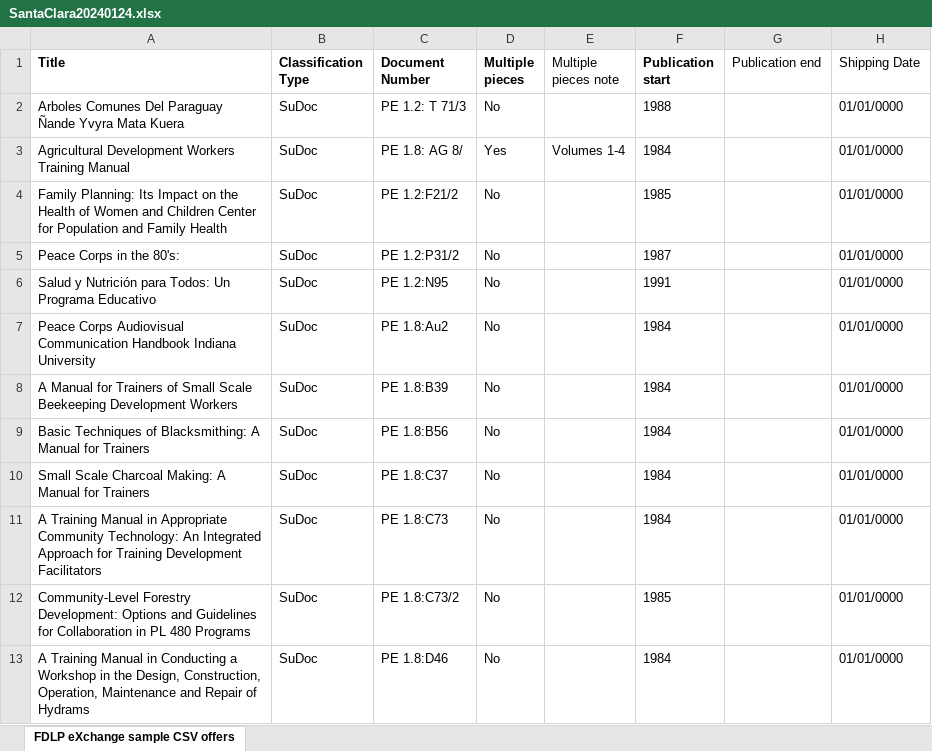
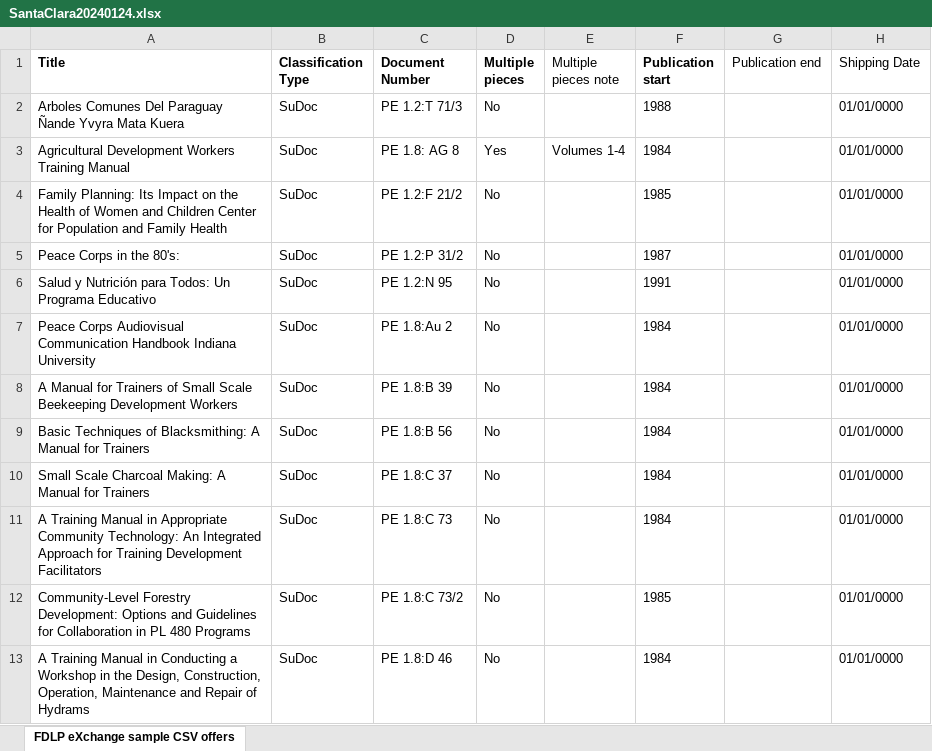
Before and after one commit to JesseHarder/GovDocsHelper, an Excel workbook: spreadsheets/SantaClara20240124.xlsx, sheet FDLP eXchange sample CSV offers, drawn as a sheet; only a part is shown; values as stored, in another font and other column widths than the file's, no borders; the diff covers the shown part only; the diff names each change by its address in the sheet, - before the commit and + after, or states it on an @@ line.

Commit message:
Updated spreadsheets.

```diff
--- a/spreadsheets/SantaClara20240124.xlsx (sheet FDLP eXchange sample CSV offers)
+++ b/spreadsheets/SantaClara20240124.xlsx (sheet FDLP eXchange sample CSV offers)
-C2 (Document Number): PE 1.2: T 71/3
+C2 (Document Number): PE 1.2:T 71/3
-C3 (Document Number): PE 1.8: AG 8/
+C3 (Document Number): PE 1.8: AG 8
-C4 (Document Number): PE 1.2:F21/2
+C4 (Document Number): PE 1.2:F 21/2
-C5 (Document Number): PE 1.2:P31/2
+C5 (Document Number): PE 1.2:P 31/2
-C6 (Document Number): PE 1.2:N95
+C6 (Document Number): PE 1.2:N 95
-C7 (Document Number): PE 1.8:Au2
+C7 (Document Number): PE 1.8:Au 2
-C8 (Document Number): PE 1.8:B39
+C8 (Document Number): PE 1.8:B 39
-C9 (Document Number): PE 1.8:B56
+C9 (Document Number): PE 1.8:B 56
-C10 (Document Number): PE 1.8:C37
+C10 (Document Number): PE 1.8:C 37
-C11 (Document Number): PE 1.8:C73
+C11 (Document Number): PE 1.8:C 73
-C12 (Document Number): PE 1.8:C73/2
+C12 (Document Number): PE 1.8:C 73/2
-C13 (Document Number): PE 1.8:D46
+C13 (Document Number): PE 1.8:D 46
```
Also changed, not shown: 35 edited cells elsewhere in this sheet, 1 other file.
